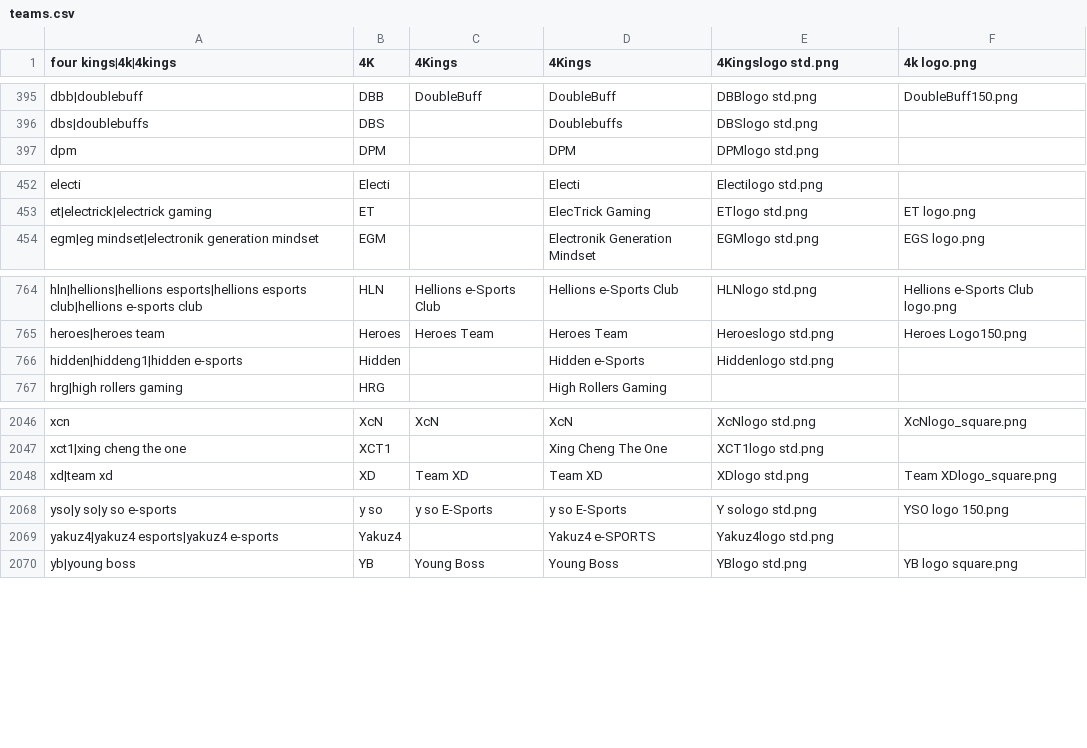
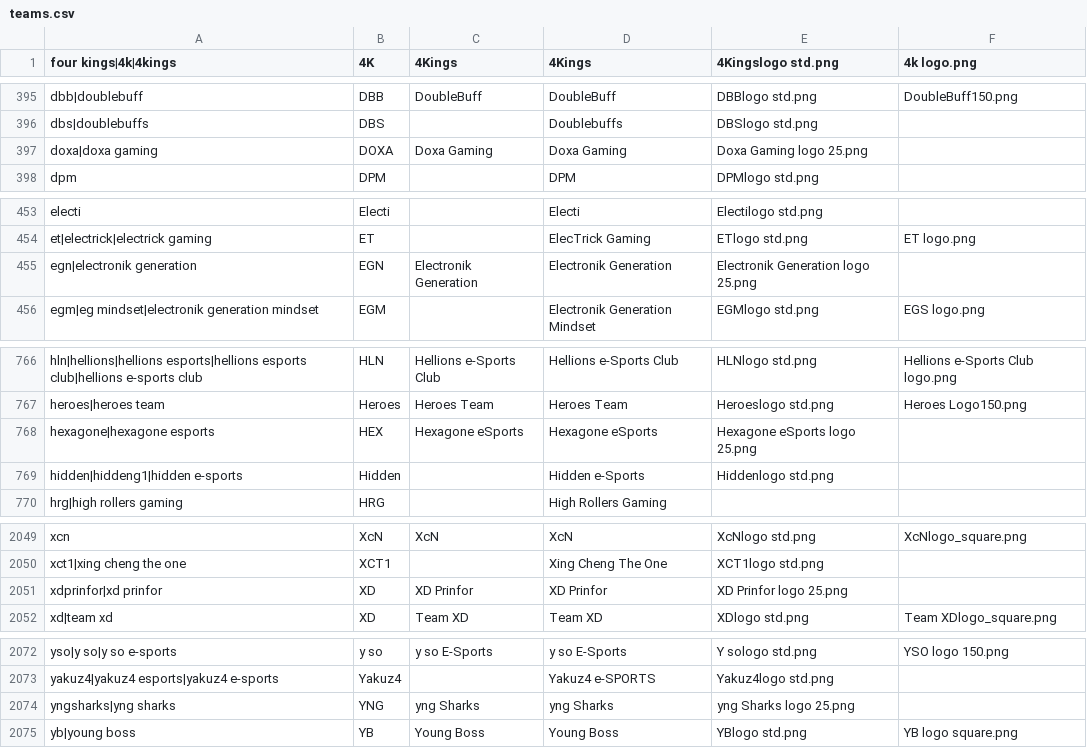
Before and after one commit to dominguesmarco/MediaWiki-TeamParserFunction, a CSV file: teams.csv, drawn as a sheet; only a part is shown, gaps mark what is left out; the diff covers the shown part only; the diff names each change by its address in the sheet, - before the commit and + after, or states it on an @@ line.

Commit message:
Added LPLOL teams.

```diff
--- a/teams.csv
+++ b/teams.csv
+row 397: doxa|doxa gaming | DOXA | Doxa Gaming | Doxa Gaming | Doxa Gaming logo 25.png
+row 455: egn|electronik generation | EGN | Electronik Generation | Electronik Generation | Electronik Generation logo 25.png
+row 768: hexagone|hexagone esports | HEX | Hexagone eSports | Hexagone eSports | Hexagone eSports logo 25.png
+row 2051: xdprinfor|xd prinfor | XD | XD Prinfor | XD Prinfor | XD Prinfor logo 25.png
+row 2074: yngsharks|yng sharks | YNG | yng Sharks | yng Sharks | yng Sharks logo 25.png
```
Also changed, not shown: 7 edited cells elsewhere in this file.
